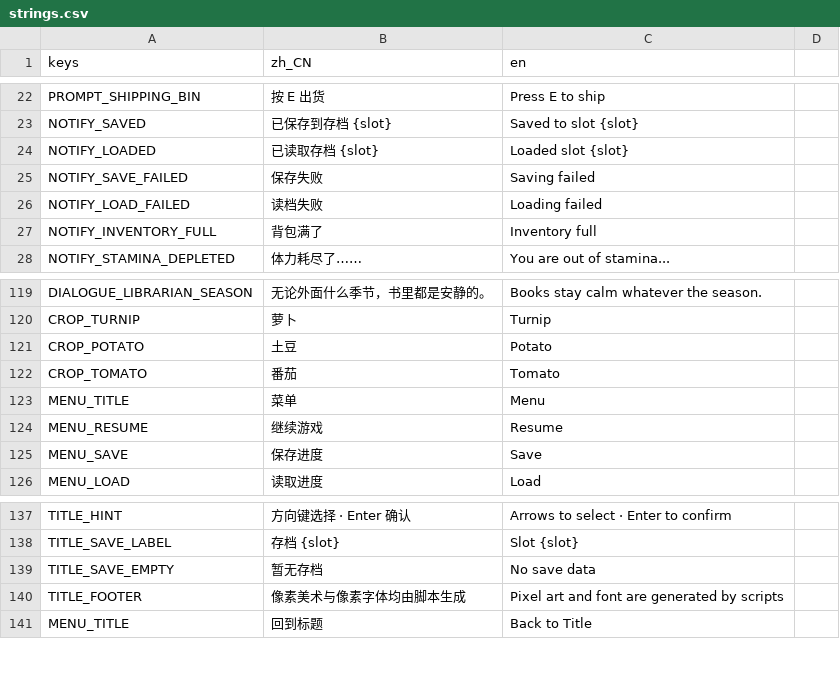
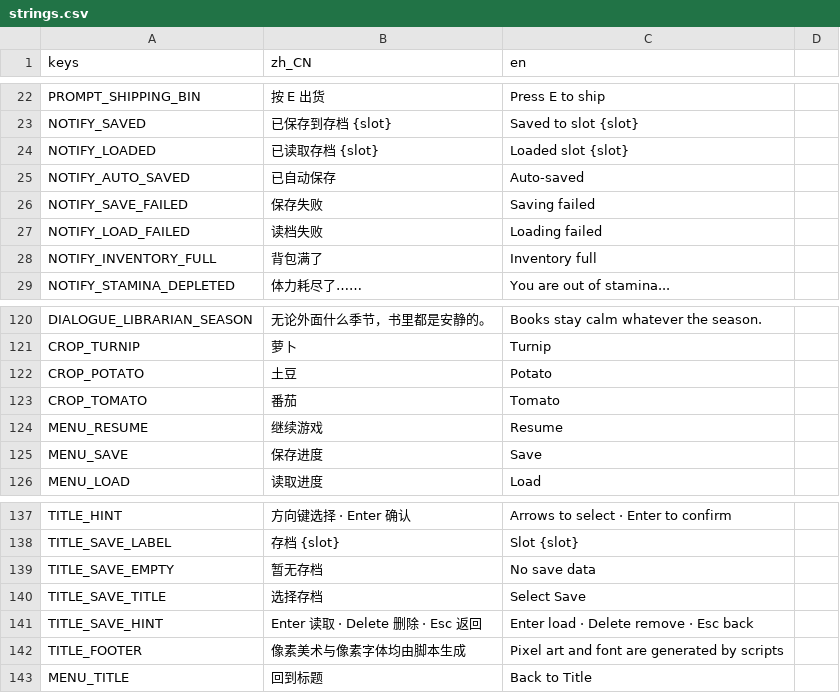
Before and after one commit to Laic7092/open-farm, a CSV file: assets/i18n/strings.csv, drawn as a sheet; only a part is shown, gaps mark what is left out.

```diff
--- a/assets/i18n/strings.csv
+++ b/assets/i18n/strings.csv
@@ -24,2 +24,3 @@ NOTIFY_SAVED,已保存到存档 {slot},Saved to slot {slot}
 NOTIFY_LOADED,已读取存档 {slot},Loaded slot {slot}
+NOTIFY_AUTO_SAVED,已自动保存,Auto-saved
 NOTIFY_SAVE_FAILED,保存失败,Saving failed
@@ -122,3 +123,2 @@ CROP_POTATO,土豆,Potato
 CROP_TOMATO,番茄,Tomato
-MENU_TITLE,菜单,Menu
 MENU_RESUME,继续游戏,Resume
@@ -139,2 +139,4 @@ TITLE_SAVE_LABEL,存档 {slot},Slot {slot}
 TITLE_SAVE_EMPTY,暂无存档,No save data
+TITLE_SAVE_TITLE,选择存档,Select Save
+TITLE_SAVE_HINT,Enter 读取 · Delete 删除 · Esc 返回,Enter load · Delete remove · Esc back
 TITLE_FOOTER,像素美术与像素字体均由脚本生成,Pixel art and font are generated by scripts
```
Also changed, not shown: 19 other files.
